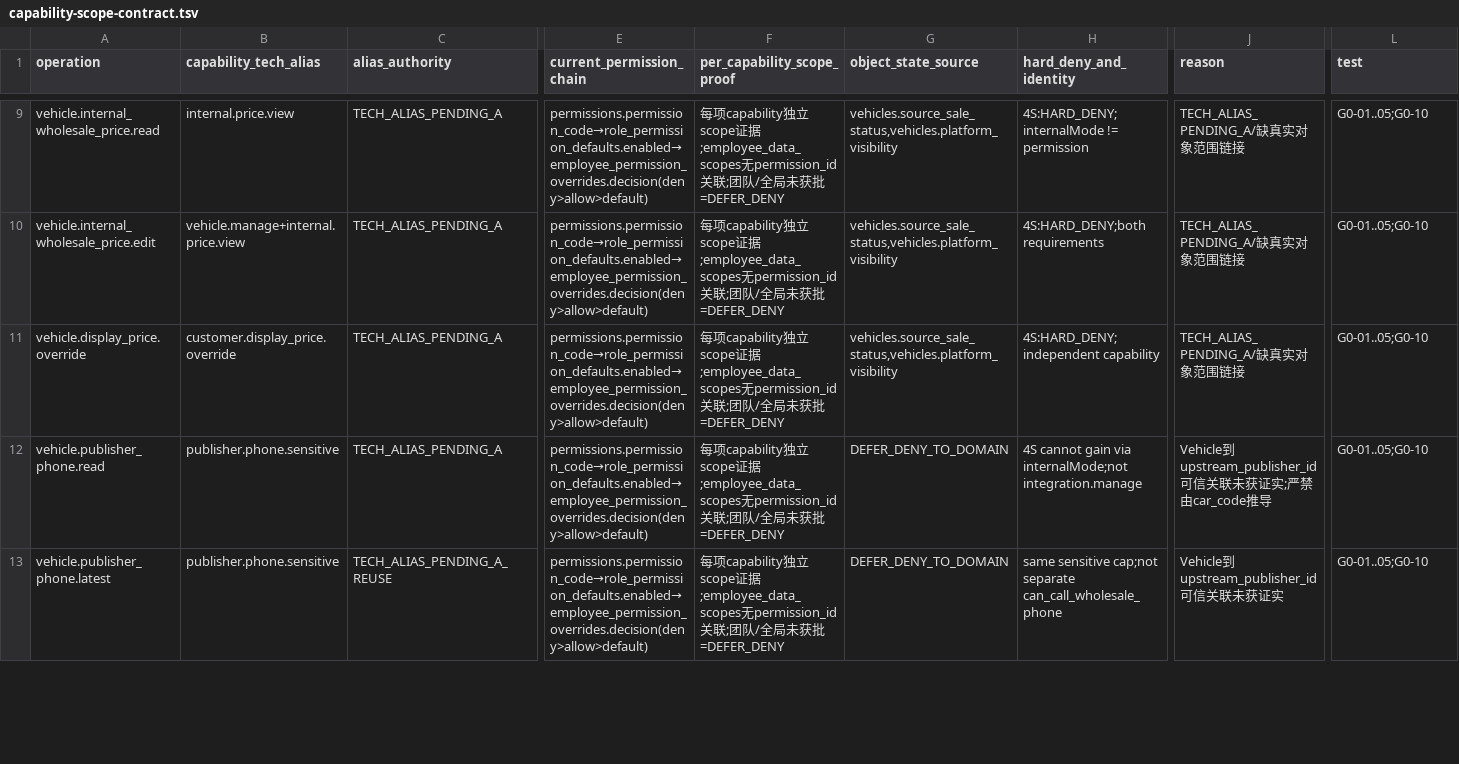
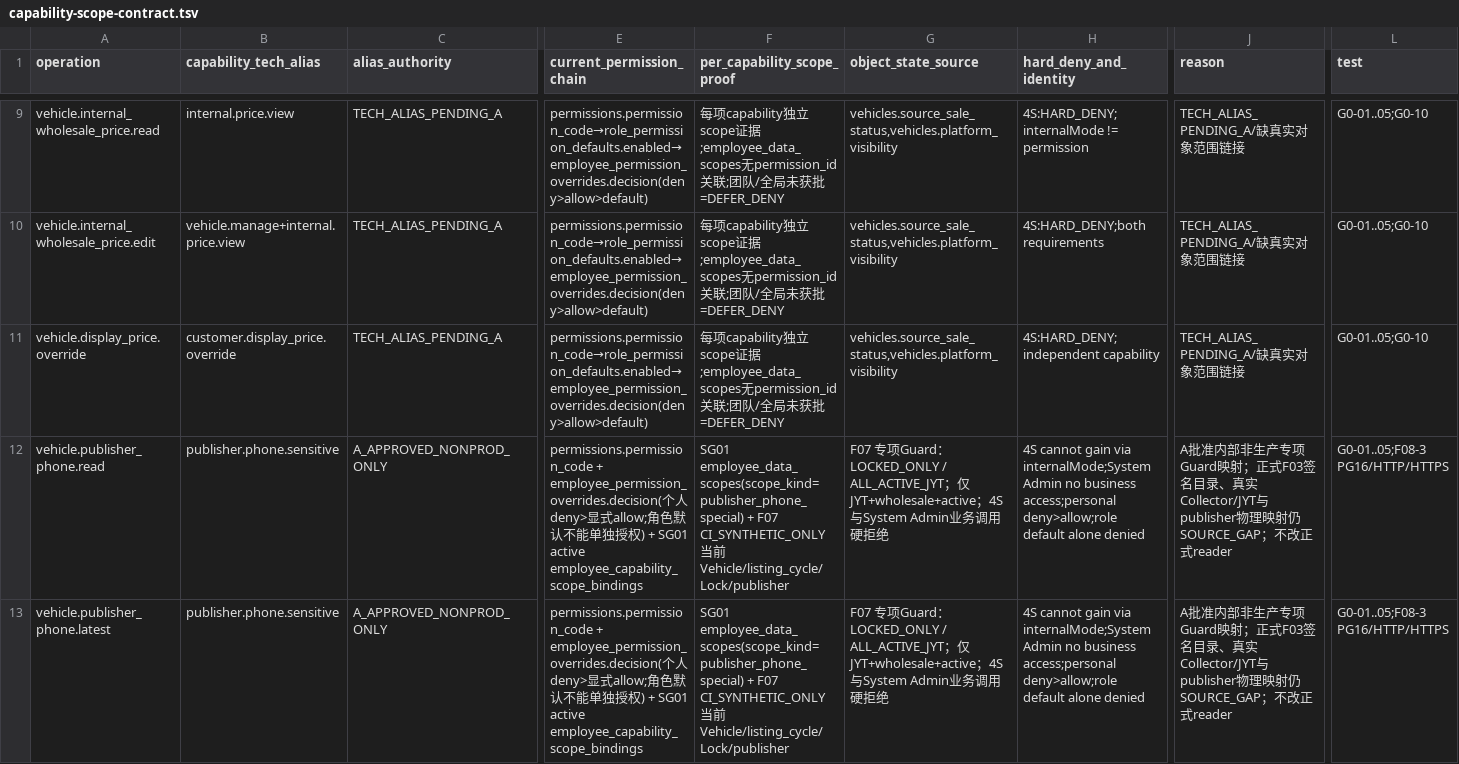
Before and after one commit to suzhe868-arch/mb, a TSV file: engineering/f03/runtime-design/capability-scope-contract.tsv, drawn as a sheet; only a part is shown, gaps mark what is left out; the diff covers the shown part only; the diff names each change by its address in the sheet, - before the commit and + after, or states it on an @@ line.

Commit message:
F08-3: wire scoped phone guard and PG16 acceptance workflow

```diff
--- a/engineering/f03/runtime-design/capability-scope-contract.tsv
+++ b/engineering/f03/runtime-design/capability-scope-contract.tsv
-C12 (alias_authority): TECH_ALIAS_PENDING_A
+C12 (alias_authority): A_APPROVED_NONPROD_ONLY
-E12:E13 (current_permission_chain): permissions.permission_code→role_permission_defaults.enabled→employee_permission_overrides.decision(deny>allow>default)
+E12:E13 (current_permission_chain): permissions.permission_code + employee_permission_overrides.decision(个人deny>显式allow;角色默认不能单独授权) + SG01 active employee_capability_scope_bindings
-F12:F13 (per_capability_scope_proof): 每项capability独立scope证据;employee_data_scopes无permission_id关联;团队/全局未获批=DEFER_DENY
+F12:F13 (per_capability_scope_proof): SG01 employee_data_scopes(scope_kind=publisher_phone_special) + F07 CI_SYNTHETIC_ONLY 当前 Vehicle/listing_cycle/Lock/publisher
-G12:G13 (object_state_source): DEFER_DENY_TO_DOMAIN
+G12:G13 (object_state_source): F07 专项Guard：LOCKED_ONLY / ALL_ACTIVE_JYT；仅JYT+wholesale+active；4S与System Admin业务调用硬拒绝
-H12 (hard_deny_and_identity): …gain via internalMode;not integration.manage
+H12 (hard_deny_and_identity): …gain via internalMode;System Admin no business access;personal deny>allow;role default alone denied
-J12 (reason): Vehicle到upstream_publisher_id可信关联未获证实;严禁由car_code推导
+J12 (reason): A批准内部非生产专项Guard映射；正式F03签名目录、真实Collector/JYT与publisher物理映射仍SOURCE_GAP；不改正式reader
-L12:L13 (test): G0-01..05;G0-10
+L12:L13 (test): G0-01..05;F08-3 PG16/HTTP/HTTPS
-C13 (alias_authority): TECH_ALIAS_PENDING_A_REUSE
+C13 (alias_authority): A_APPROVED_NONPROD_ONLY
-H13 (hard_deny_and_identity): same sensitive cap;not separate can_call_wholesale_phone
+H13 (hard_deny_and_identity): 4S cannot gain via internalMode;System Admin no business access;personal deny>allow;role default alone denied
-J13 (reason): Vehicle到upstream_publisher_id可信关联未获证实
+J13 (reason): A批准内部非生产专项Guard映射；正式F03签名目录、真实Collector/JYT与publisher物理映射仍SOURCE_GAP；不改正式reader
```
Also changed, not shown: 7 edited cells elsewhere in this file, engineering/f03/permission-contract.tsv, engineering/f07/nonprod-runtime-integration/SOURCE_GAP与外部授权依赖台账.tsv, 3 other files.
